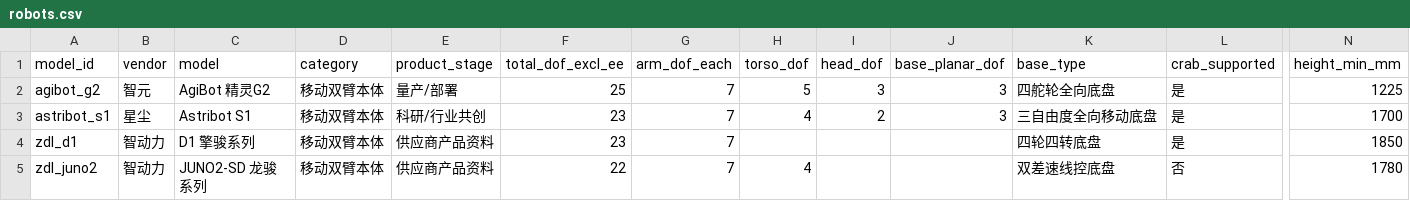
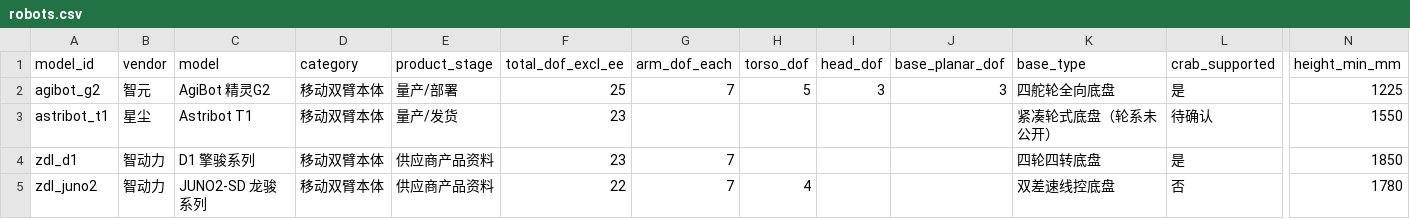
Before and after one commit to WangN2/robot_guide, a CSV file: data/robots.csv, drawn as a sheet; only a part is shown, gaps mark what is left out; removed rows and columns are numbered as before the commit, all else as after; rows hold the shown columns only; the diff names each change by its address in the sheet, - before the commit and + after, or states it on an @@ line.

```diff
--- a/data/robots.csv
+++ b/data/robots.csv
-row 3: astribot_s1 | 星尘 | Astribot S1 | 移动双臂本体 | 科研/行业共创 | 23 | 7 | 4 | 2 | 3 | 三自由度全向移动底盘 | 是 | 1700
+row 3: astribot_t1 | 星尘 | Astribot T1 | 移动双臂本体 | 量产/发货 | 23 |  |  |  |  | 紧凑轮式底盘（轮系未公开） | 待确认 | 1550
```
Also changed, not shown: data/questions.csv, data/scenario_scores.csv, 20 other files.
